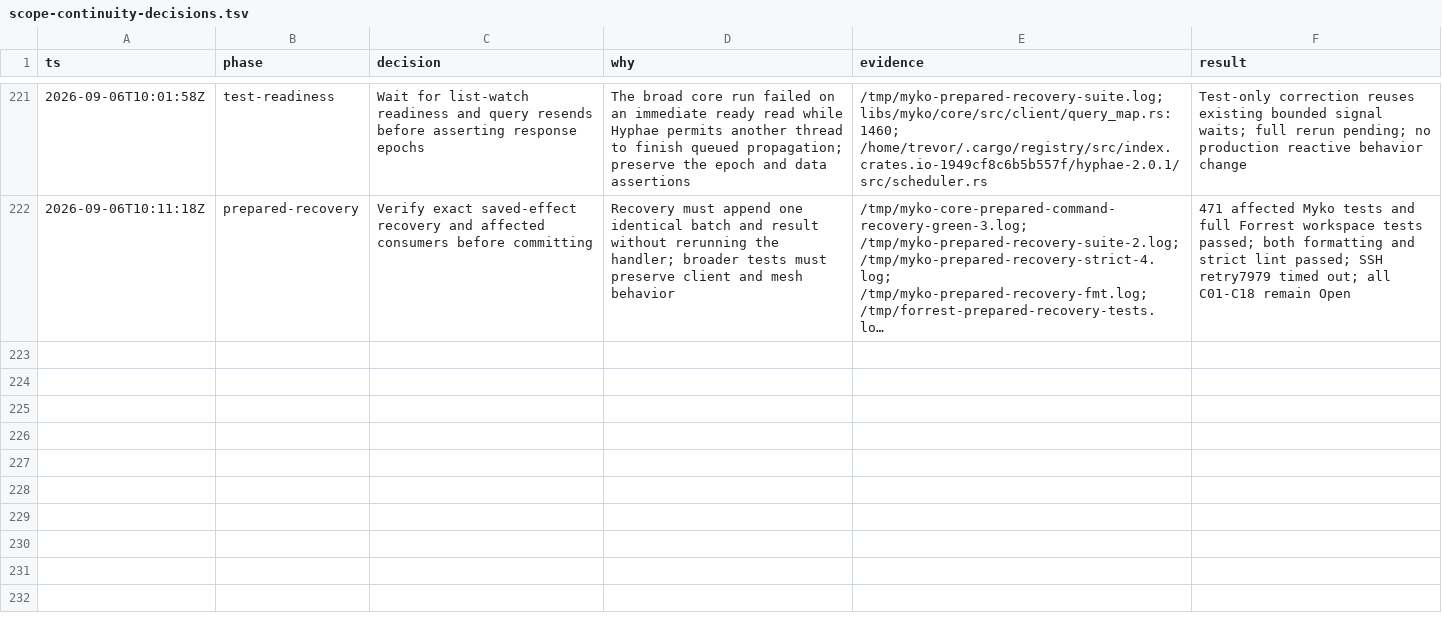
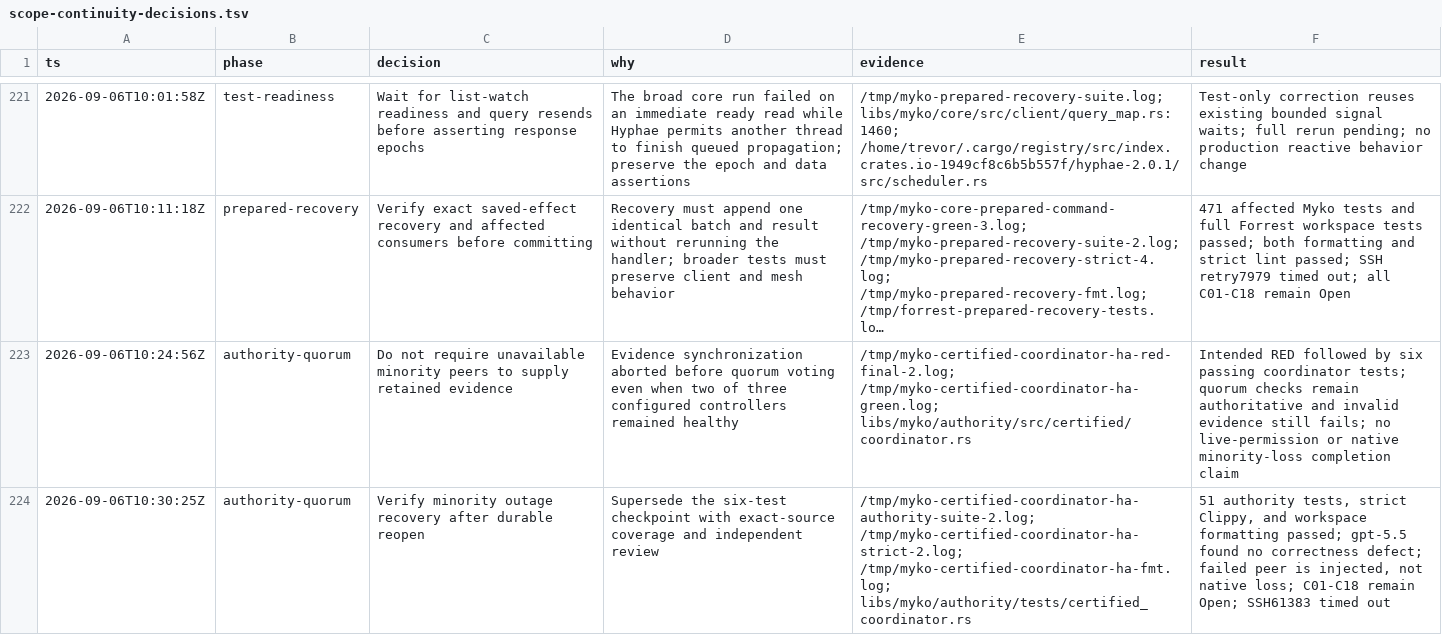
Before and after one commit to ignition-is-go/myko, a TSV file: docs/scope-continuity-decisions.tsv, drawn as a sheet; only a part is shown, gaps mark what is left out; long unchanged cells end in …; the diff names each change by its address in the sheet, - before the commit and + after, or states it on an @@ line.

Commit message:
fix(authority): tolerate unavailable minority evidence peers

```diff
--- a/docs/scope-continuity-decisions.tsv
+++ b/docs/scope-continuity-decisions.tsv
+row 223: 2026-09-06T10:24:56Z | authority-quorum | Do not require unavailable minority peers to supply retained evidence | Evidence synchronization aborted before quorum voting even when two of three configured controllers remained healthy | /tmp/myko-certified-coordinator-ha-red-final-2.log; /tmp/myko-certified-coordinator-ha-green.log; libs/myko/authority/src/certified/coordinator.rs | Intended RED followed by six passing coordinator tests; quorum checks remain authoritative and invalid evidence still fails; no live-permission or native minority-loss completion claim
+row 224: 2026-09-06T10:30:25Z | authority-quorum | Verify minority outage recovery after durable reopen | Supersede the six-test checkpoint with exact-source coverage and independent review | /tmp/myko-certified-coordinator-ha-authority-suite-2.log; /tmp/myko-certified-coordinator-ha-strict-2.log; /tmp/myko-certified-coordinator-ha-fmt.log; libs/myko/authority/tests/certified_coordinator.rs | 51 authority tests, strict Clippy, and workspace formatting passed; gpt-5.5 found no correctness defect; failed peer is injected, not native loss; C01-C18 remain Open; SSH61383 timed out
```
Also changed, not shown: 3 other files.
